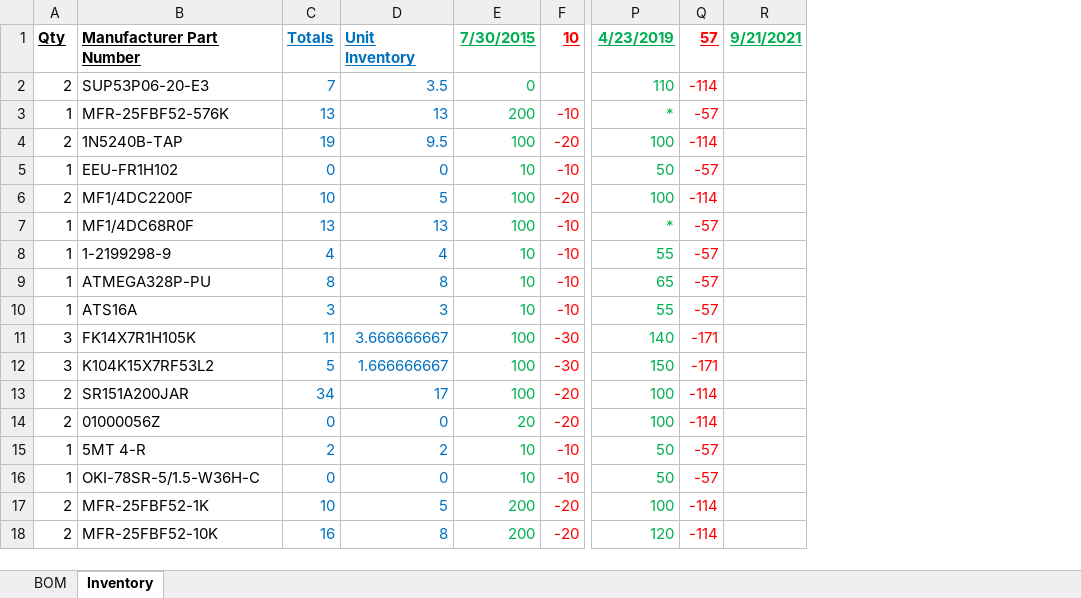
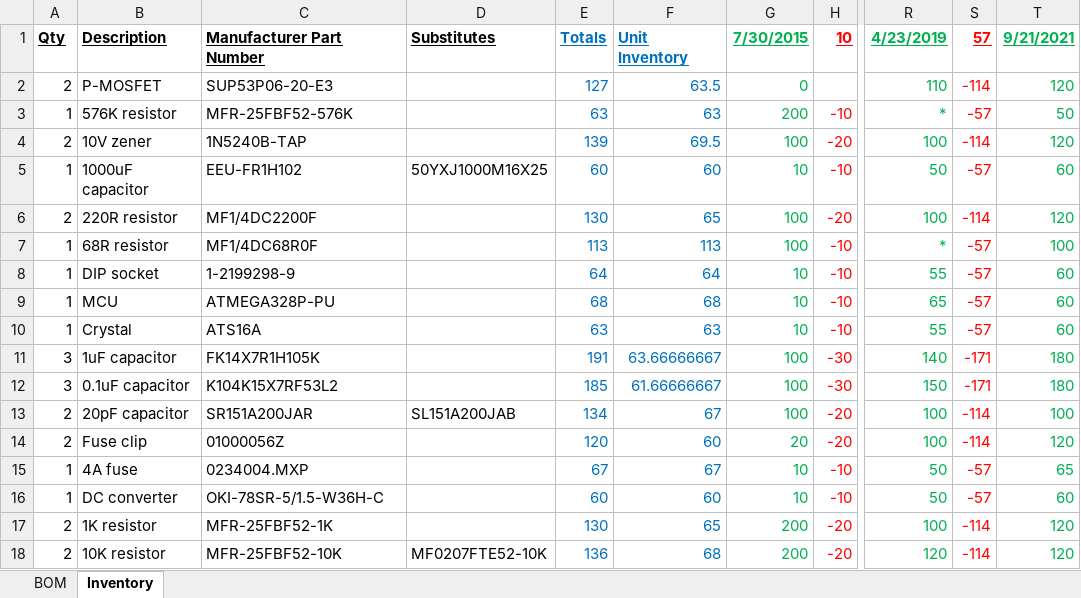
Before and after one commit to SaintGimp/MotorController, an Excel workbook: board/BOM.xlsx, sheet Inventory, drawn as a sheet; only a part is shown, gaps mark what is left out; values as stored, in another font and other column widths than the file's, no borders; removed rows and columns are numbered as before the commit, all else as after; the diff names each change by its address in the sheet, - before the commit and + after, or states it on an @@ line.

Commit message:
Update inventory

```diff
--- a/board/BOM.xlsx (sheet Inventory)
+++ b/board/BOM.xlsx (sheet Inventory)
+column B, rows 1-18: Description | P-MOSFET | 576K resistor | 10V zener | 1000uF capacitor | 220R resistor | 68R resistor | DIP socket | MCU | Crystal | 1uF capacitor | 0.1uF capacitor | 20pF capacitor | Fuse clip | 4A fuse | DC converter | 1K resistor | 10K resistor
-column C, rows 1-18: Totals | 7 | 13 | 19 | 0 | 10 | 13 | 4 | 8 | 3 | 11 | 5 | 34 | 0 | 2 | 0 | 10 | 16
-column D, rows 1-18: Unit Inventory | 3.5 | 13 | 9.5 | 0 | 5 | 13 | 4 | 8 | 3 | 3.666666667 | 1.666666667 | 17 | 0 | 2 | 0 | 5 | 8
+column D, rows 1-18: Substitutes |  |  |  | 50YXJ1000M16X25 |  |  |  |  |  |  |  | SL151A200JAB |  |  |  |  | MF0207FTE52-10K
+column E, rows 1-18: Totals | 127 | 63 | 139 | 60 | 130 | 113 | 64 | 68 | 63 | 191 | 185 | 134 | 120 | 67 | 60 | 130 | 136
+column F, rows 1-18: Unit Inventory | 63.5 | 63 | 69.5 | 60 | 65 | 113 | 64 | 68 | 63 | 63.66666667 | 61.66666667 | 67 | 60 | 67 | 60 | 65 | 68
-column R, row 1: 9/21/2021
+column T, rows 1-18: 9/21/2021 | 120 | 50 | 120 | 60 | 120 | 100 | 60 | 60 | 60 | 180 | 180 | 100 | 120 | 65 | 60 | 120 | 120
-C15: 5MT 4-R
+C15: 0234004.MXP
```
Also changed, not shown: formulas that keep their value.
